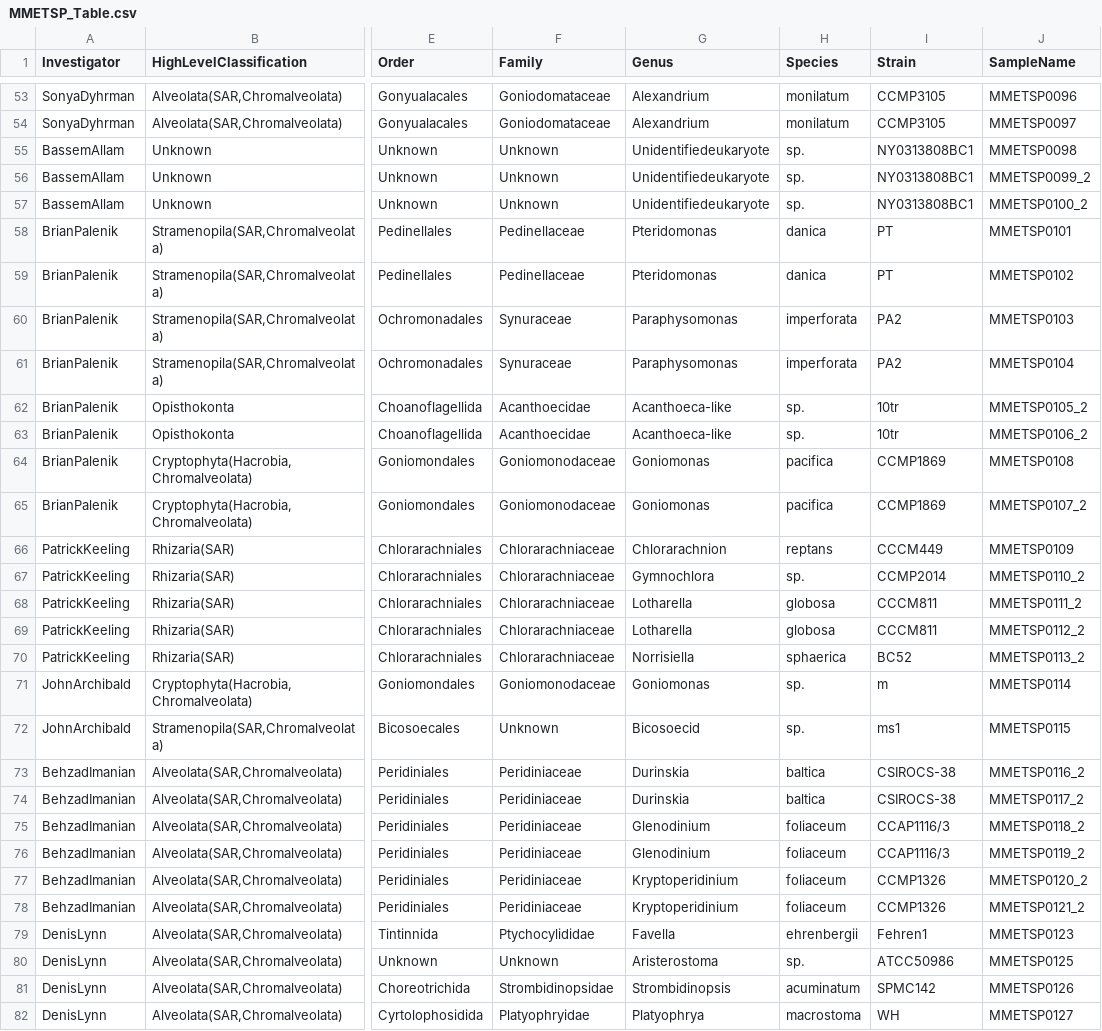
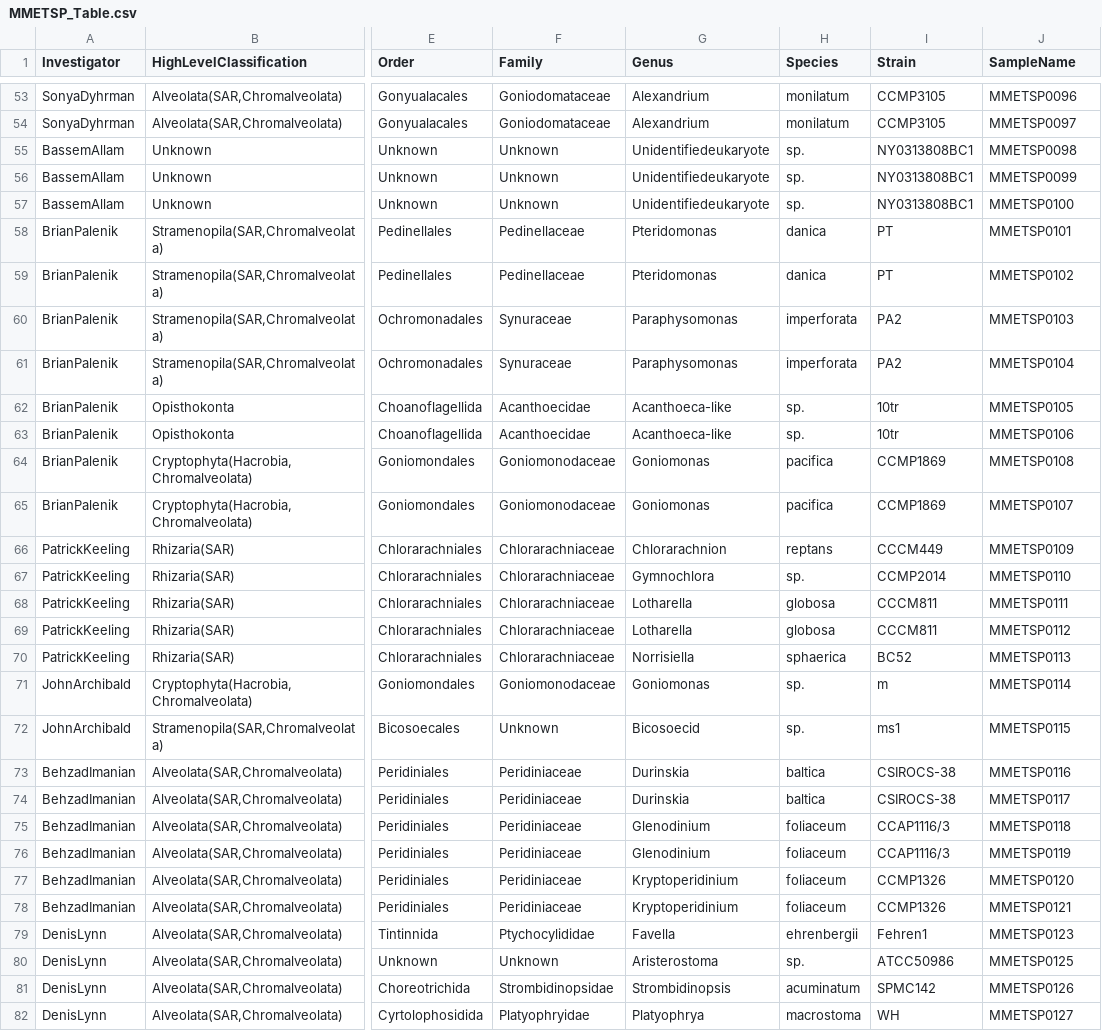
Before and after one commit to johnsolk/MMETSP, a CSV file: imicrobe/MMETSP_Table.csv, drawn as a sheet; only a part is shown, gaps mark what is left out; the diff covers the shown part only; the diff names each change by its address in the sheet, - before the commit and + after, or states it on an @@ line.

```diff
--- a/imicrobe/MMETSP_Table.csv
+++ b/imicrobe/MMETSP_Table.csv
-J56 (SampleName): MMETSP0099_2
+J56 (SampleName): MMETSP0099
-J57 (SampleName): MMETSP0100_2
+J57 (SampleName): MMETSP0100
-J62 (SampleName): MMETSP0105_2
+J62 (SampleName): MMETSP0105
-J63 (SampleName): MMETSP0106_2
+J63 (SampleName): MMETSP0106
-J65 (SampleName): MMETSP0107_2
+J65 (SampleName): MMETSP0107
-J67 (SampleName): MMETSP0110_2
+J67 (SampleName): MMETSP0110
-J68 (SampleName): MMETSP0111_2
+J68 (SampleName): MMETSP0111
-J69 (SampleName): MMETSP0112_2
+J69 (SampleName): MMETSP0112
-J70 (SampleName): MMETSP0113_2
+J70 (SampleName): MMETSP0113
-J73 (SampleName): MMETSP0116_2
+J73 (SampleName): MMETSP0116
-J74 (SampleName): MMETSP0117_2
+J74 (SampleName): MMETSP0117
-J75 (SampleName): MMETSP0118_2
+J75 (SampleName): MMETSP0118
-J76 (SampleName): MMETSP0119_2
+J76 (SampleName): MMETSP0119
-J77 (SampleName): MMETSP0120_2
+J77 (SampleName): MMETSP0120
-J78 (SampleName): MMETSP0121_2
+J78 (SampleName): MMETSP0121
```
Also changed, not shown: 82 edited cells elsewhere in this file, SraRunInfo_719.csv, 24 other files.
